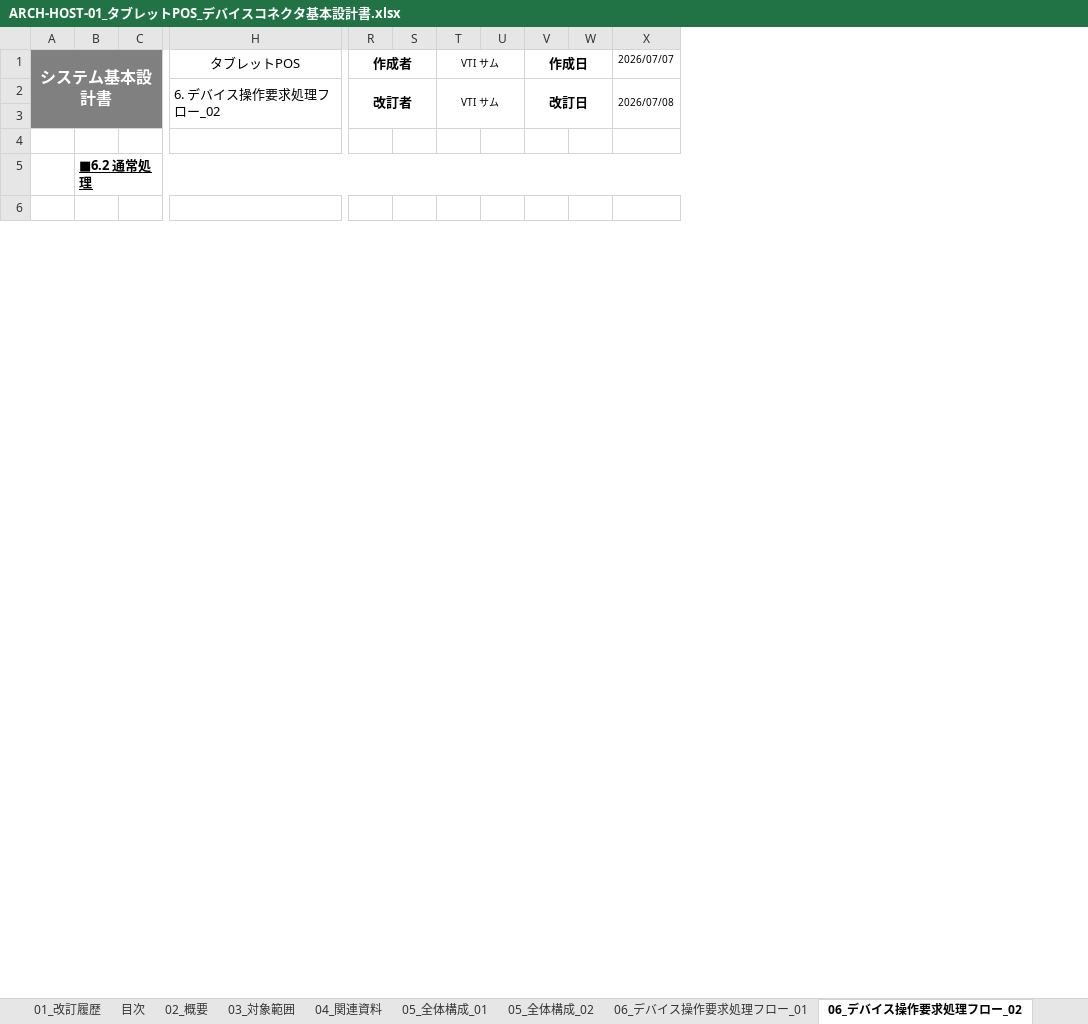
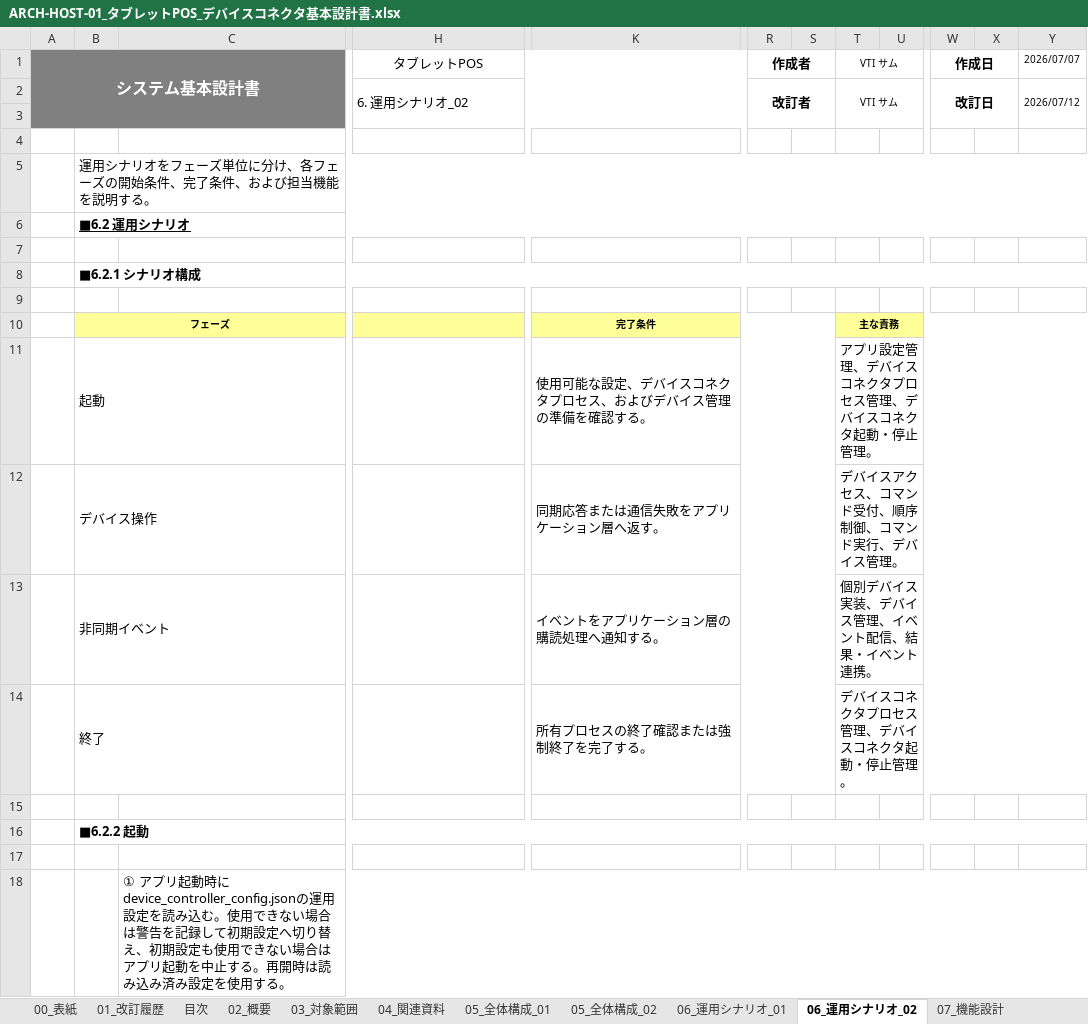
Before and after one commit to vti-sam/smj-ks-pos-stored, an Excel workbook: artifacts/reports/architecture/ARCH-HOST-01_タブレットPOS_デバイスコネクタ基本設計書/ARCH-HOST-01_タブレットPOS_デバイスコネクタ基本設計書.xlsx, sheet 06_運用シナリオ_02, drawn as a sheet; only a part is shown, gaps mark what is left out; values as stored, in another font and other column widths than the file's, no borders; removed rows and columns are numbered as before the commit, all else as after; rows hold the shown columns only; the diff covers the shown part only; the diff names each change by its address in the sheet, - before the commit and + after, or states it on an @@ line.

```diff
--- a/artifacts/reports/architecture/ARCH-HOST-01_タブレットPOS_デバイスコネクタ基本設計書/ARCH-HOST-01_タブレットPOS_デバイスコネクタ基本設計書.xlsx (sheet 06_運用シナリオ_02)
+++ b/artifacts/reports/architecture/ARCH-HOST-01_タブレットPOS_デバイスコネクタ基本設計書/ARCH-HOST-01_タブレットPOS_デバイスコネクタ基本設計書.xlsx (sheet 06_運用シナリオ_02)
-sheet tab: 06_デバイス操作要求処理フロー_01
+sheet tab: 06_運用シナリオ_01
-sheet tab: 06_デバイス操作要求処理フロー_02
+sheet tab: 06_運用シナリオ_02
-column B, row 5: ■6.2 通常処理
-column C, empty
+column B, row 16: ■6.2.2 起動
+column C, row 18: ① アプリ起動時にdevice_controller_config.jsonの運用設定を読み込む。使用できない場合は警告を記録して初期設定へ切り替え、初期設定も使用できない場合はアプリ起動を中止する。再開時は読み込み済み設定を使用する。
+column K, empty
-A1:D3 merged
+A1:D3 merged
-H2: 6. デバイス操作要求処理フロー_02
+H2: 6. 運用シナリオ_02
-H2:Q3 merged
+H2:Q3 merged
-R2:S3 merged
+R2:S3 merged
-T2:U3 merged
+T2:V3 merged
-V2:W3 merged
+W2:X3 merged
-Y2: 2026/07/08
+Y2: 2026/07/12
-X2:X3 merged
+Y2:Y3 merged
+row 3: (empty)
+row 4: (empty)
+row 5:  | 運用シナリオをフェーズ単位に分け、各フェーズの開始条件、完了条件、および担当機能を説明する。
+row 6:  | ■6.2 運用シナリオ
+row 7: (empty)
+row 8:  | ■6.2.1 シナリオ構成
+row 9: (empty)
+row 10:  | フェーズ |  |  | 完了条件 |  |  | 主な責務
+row 11:  | 起動 |  |  | 使用可能な設定、デバイスコネクタプロセス、およびデバイス管理の準備を確認する。 |  |  | アプリ設定管理、デバイスコネクタプロセス管理、デバイスコネクタ起動・停止管理。
+row 12:  | デバイス操作 |  |  | 同期応答または通信失敗をアプリケーション層へ返す。 |  |  | デバイスアクセス、コマンド受付、順序制御、コマンド実行、デバイス管理。
+row 13:  | 非同期イベント |  |  | イベントをアプリケーション層の購読処理へ通知する。 |  |  | 個別デバイス実装、デバイス管理、イベント配信、結果・イベント連携。
+row 14:  | 終了 |  |  | 所有プロセスの終了確認または強制終了を完了する。 |  |  | デバイスコネクタプロセス管理、デバイスコネクタ起動・停止管理。
```
Also changed, not shown: 21 added rows, 1 added column, 1 removed column and merged cells elsewhere in this sheet, sheet 10_異常・運用設計, sheet 08_通信・データ設計, sheet 07_機能設計, sheet 09_設定・デバイス設計, sheet 11_実装対応, sheet 01_改訂履歴, 8 more sheets, other sheet tabs, 40 other files.
